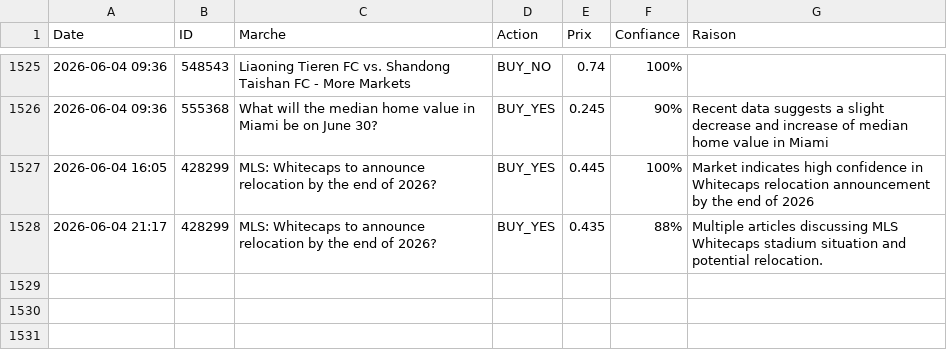
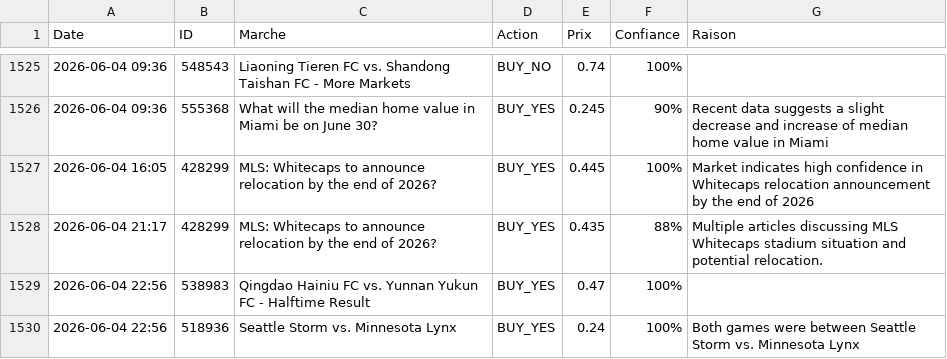
Before and after one commit to sentineloracle-lab/polymarket-scanner, a CSV file: trading_journal.csv, drawn as a sheet; only a part is shown, gaps mark what is left out; the diff names each change by its address in the sheet, - before the commit and + after, or states it on an @@ line.

Commit message:
Update trading journal [skip ci]

```diff
--- a/trading_journal.csv
+++ b/trading_journal.csv
+row 1529: 2026-06-04 22:56 | 538983 | Qingdao Hainiu FC vs. Yunnan Yukun FC - Halftime Result | BUY_YES | 0.47 | 100%
+row 1530: 2026-06-04 22:56 | 518936 | Seattle Storm vs. Minnesota Lynx | BUY_YES | 0.24 | 100% | Both games were between Seattle Storm vs. Minnesota Lynx
```
